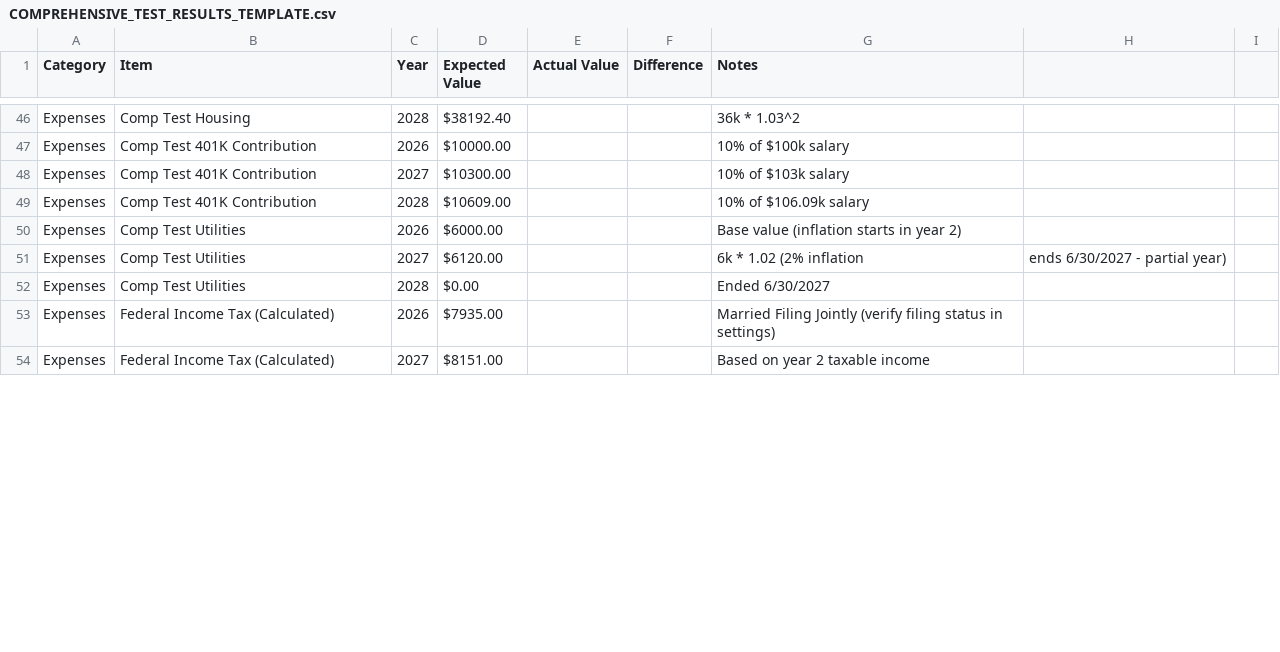
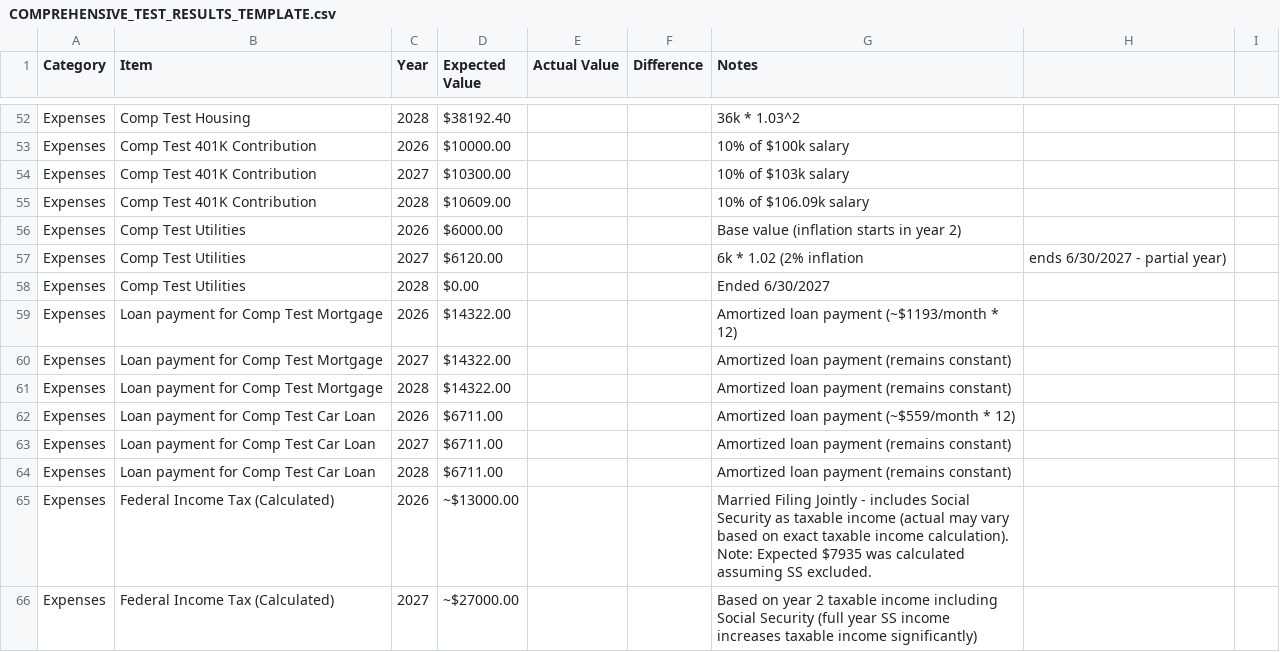
Before and after one commit to mmwillingham/finmodel_3tier, a CSV file: COMPREHENSIVE_TEST_RESULTS_TEMPLATE.csv, drawn as a sheet; only a part is shown, gaps mark what is left out; the diff covers the shown part only.

Commit message:
fix surplus transfer calculation

```diff
--- a/COMPREHENSIVE_TEST_RESULTS_TEMPLATE.csv
+++ b/COMPREHENSIVE_TEST_RESULTS_TEMPLATE.csv
@@ -52,3 +58,9 @@ Expenses,Comp Test Utilities,2027,$6120.00,,,6k * 1.02 (2% inflation, ends 6/30/
 Expenses,Comp Test Utilities,2028,$0.00,,,Ended 6/30/2027
-Expenses,Federal Income Tax (Calculated),2026,$7935.00,,,Married Filing Jointly (verify filing status in settings)
-Expenses,Federal Income Tax (Calculated),2027,$8151.00,,,Based on year 2 taxable income
+Expenses,Loan payment for Comp Test Mortgage,2026,$14322.00,,,Amortized loan payment (~$1193/month * 12)
+Expenses,Loan payment for Comp Test Mortgage,2027,$14322.00,,,Amortized loan payment (remains constant)
+Expenses,Loan payment for Comp Test Mortgage,2028,$14322.00,,,Amortized loan payment (remains constant)
+Expenses,Loan payment for Comp Test Car Loan,2026,$6711.00,,,Amortized loan payment (~$559/month * 12)
+Expenses,Loan payment for Comp Test Car Loan,2027,$6711.00,,,Amortized loan payment (remains constant)
+Expenses,Loan payment for Comp Test Car Loan,2028,$6711.00,,,Amortized loan payment (remains constant)
+Expenses,Federal Income Tax (Calculated),2026,~$13000.00,,,Married Filing Jointly - includes Social Security as taxable income (actual may vary based on exact taxable income calculation). Note: Expected $7935 was calculated assuming SS excluded.
+Expenses,Federal Income Tax (Calculated),2027,~$27000.00,,,Based on year 2 taxable income including Social Security (full year SS income increases taxable income significantly)
```
Also changed, not shown: 9 added rows and 18 edited cells elsewhere in this file, 6 other files.
